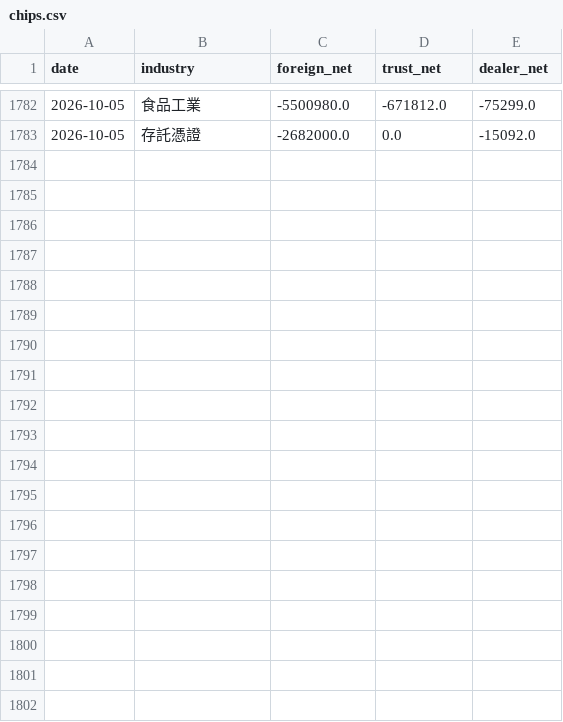
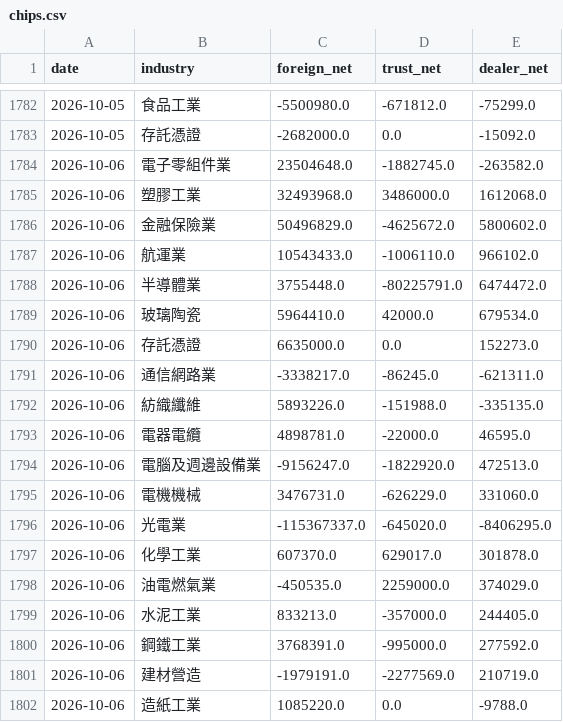
Before and after one commit to skycookie0109-ux/sector-rotation, a CSV file: data/history/chips.csv, drawn as a sheet; only a part is shown, gaps mark what is left out; the diff covers the shown part only.

```diff
--- a/data/history/chips.csv
+++ b/data/history/chips.csv
@@ -1783 +1783,20 @@ date,industry,foreign_net,trust_net,dealer_net
 2026-10-05,存託憑證,-2682000.0,0.0,-15092.0
+2026-10-06,電子零組件業,23504648.0,-1882745.0,-263582.0
+2026-10-06,塑膠工業,32493968.0,3486000.0,1612068.0
+2026-10-06,金融保險業,50496829.0,-4625672.0,5800602.0
+2026-10-06,航運業,10543433.0,-1006110.0,966102.0
+2026-10-06,半導體業,3755448.0,-80225791.0,6474472.0
+2026-10-06,玻璃陶瓷,5964410.0,42000.0,679534.0
+2026-10-06,存託憑證,6635000.0,0.0,152273.0
+2026-10-06,通信網路業,-3338217.0,-86245.0,-621311.0
+2026-10-06,紡織纖維,5893226.0,-151988.0,-335135.0
+2026-10-06,電器電纜,4898781.0,-22000.0,46595.0
+2026-10-06,電腦及週邊設備業,-9156247.0,-1822920.0,472513.0
+2026-10-06,電機機械,3476731.0,-626229.0,331060.0
+2026-10-06,光電業,-115367337.0,-645020.0,-8406295.0
+2026-10-06,化學工業,607370.0,629017.0,301878.0
+2026-10-06,油電燃氣業,-450535.0,2259000.0,374029.0
+2026-10-06,水泥工業,833213.0,-357000.0,244405.0
+2026-10-06,鋼鐵工業,3768391.0,-995000.0,277592.0
+2026-10-06,建材營造,-1979191.0,-2277569.0,210719.0
+2026-10-06,造紙工業,1085220.0,0.0,-9788.0
```
Also changed, not shown: 14 added rows elsewhere in this file, data/history/index_history.csv, 5 other files.
